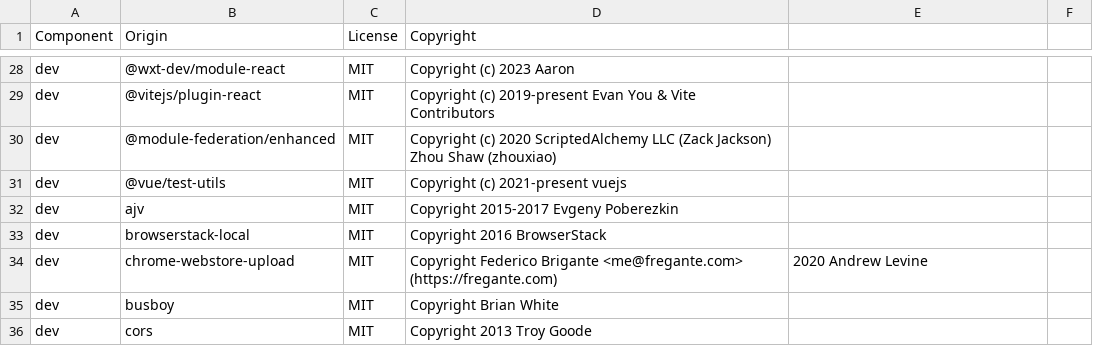
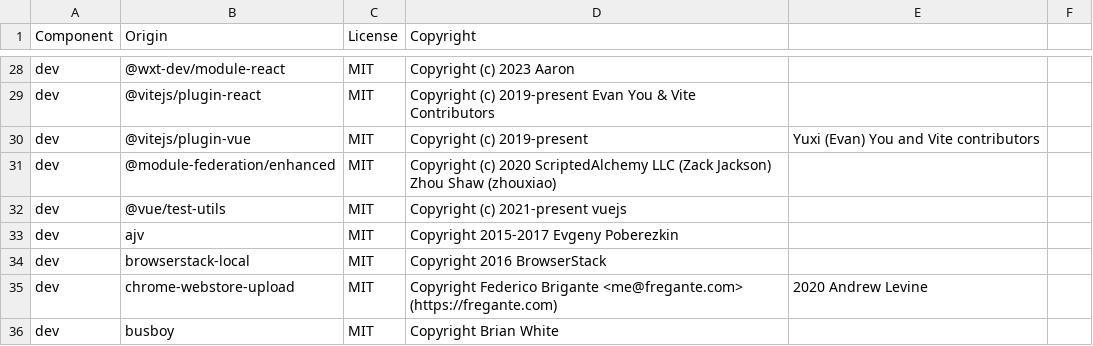
Before and after one commit to DataDog/browser-sdk, a CSV file: LICENSE-3rdparty.csv, drawn as a sheet; only a part is shown, gaps mark what is left out; the shorter side is filled out with more unchanged rows.

```diff
--- a/LICENSE-3rdparty.csv
+++ b/LICENSE-3rdparty.csv
@@ -29,2 +29,3 @@ dev,@wxt-dev/module-react,MIT,Copyright (c) 2023 Aaron
 dev,@vitejs/plugin-react,MIT,Copyright (c) 2019-present Evan You & Vite Contributors
+dev,@vitejs/plugin-vue,MIT,Copyright (c) 2019-present, Yuxi (Evan) You and Vite contributors
 dev,@module-federation/enhanced,MIT, Copyright (c) 2020 ScriptedAlchemy LLC (Zack Jackson) Zhou Shaw (zhouxiao)
```
Also changed, not shown: 17 other files.
